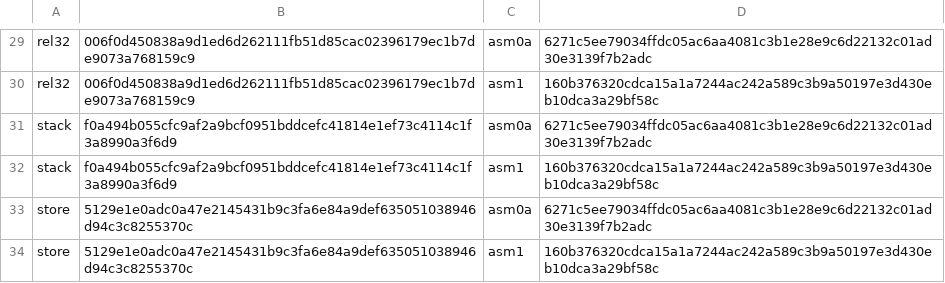
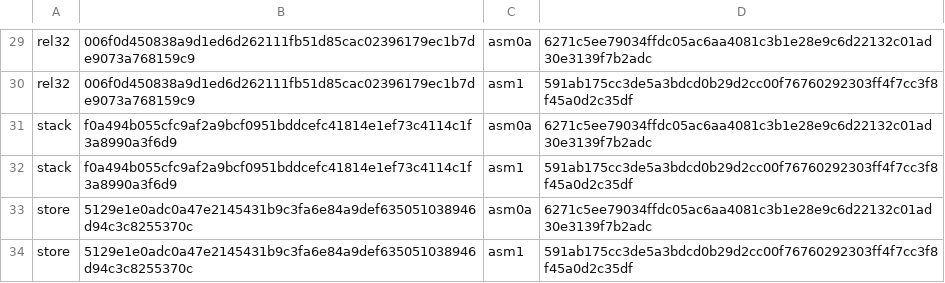
Before and after one commit to saxeum/asm-bootstrap, a TSV file: docs/provenance.tsv, drawn as a sheet; only a part is shown, gaps mark what is left out; the diff covers the shown part only; the diff names each change by its address in the sheet, - before the commit and + after, or states it on an @@ line.

```diff
--- a/docs/provenance.tsv
+++ b/docs/provenance.tsv
-D30: 160b376320cdca15a1a7244ac242a589c3b9a50197e3d430eb10dca3a29bf58c
+D30: 591ab175cc3de5a3bdcd0b29d2cc00f76760292303ff4f7cc3f8f45a0d2c35df
-D32: 160b376320cdca15a1a7244ac242a589c3b9a50197e3d430eb10dca3a29bf58c
+D32: 591ab175cc3de5a3bdcd0b29d2cc00f76760292303ff4f7cc3f8f45a0d2c35df
-D34: 160b376320cdca15a1a7244ac242a589c3b9a50197e3d430eb10dca3a29bf58c
+D34: 591ab175cc3de5a3bdcd0b29d2cc00f76760292303ff4f7cc3f8f45a0d2c35df
```
Also changed, not shown: 14 edited cells elsewhere in this file, docs/toolchain.tsv, 15 other files.
